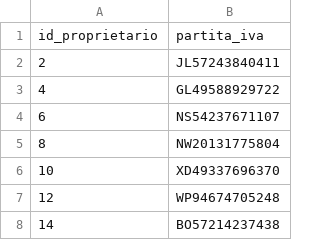
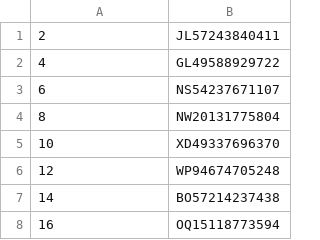
Before and after one commit to Gioppa26/ProgettoBasi, a CSV file: tabelle_csv/societa.csv, drawn as a sheet; only a part is shown; the shorter side is filled out with more unchanged rows.

```diff
--- a/tabelle_csv/societa.csv
+++ b/tabelle_csv/societa.csv
@@ -1,2 +1 @@
-id_proprietario,partita_iva
 2,JL57243840411
```
Also changed, not shown: tabelle_csv/camion.csv, tabelle_csv/modello.csv, 8 other files.
